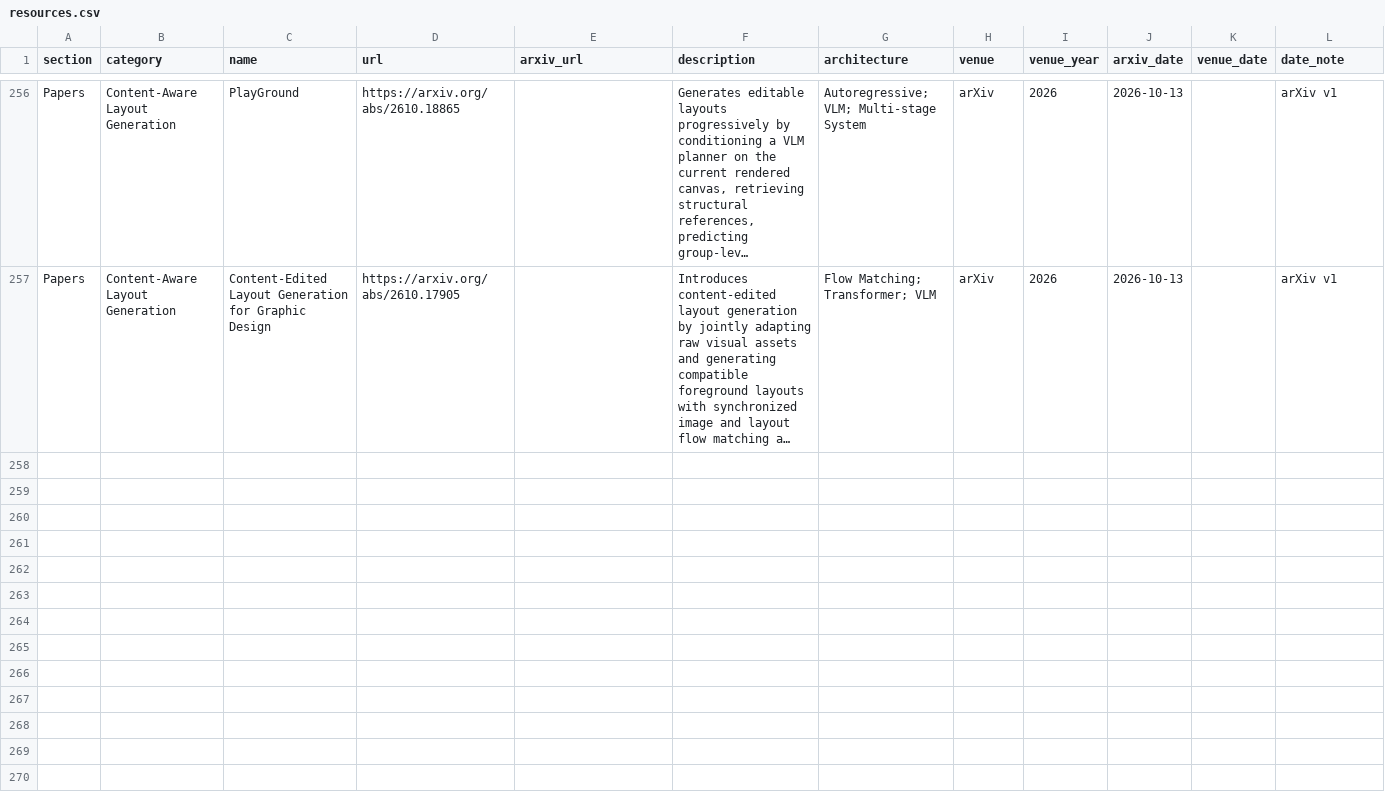
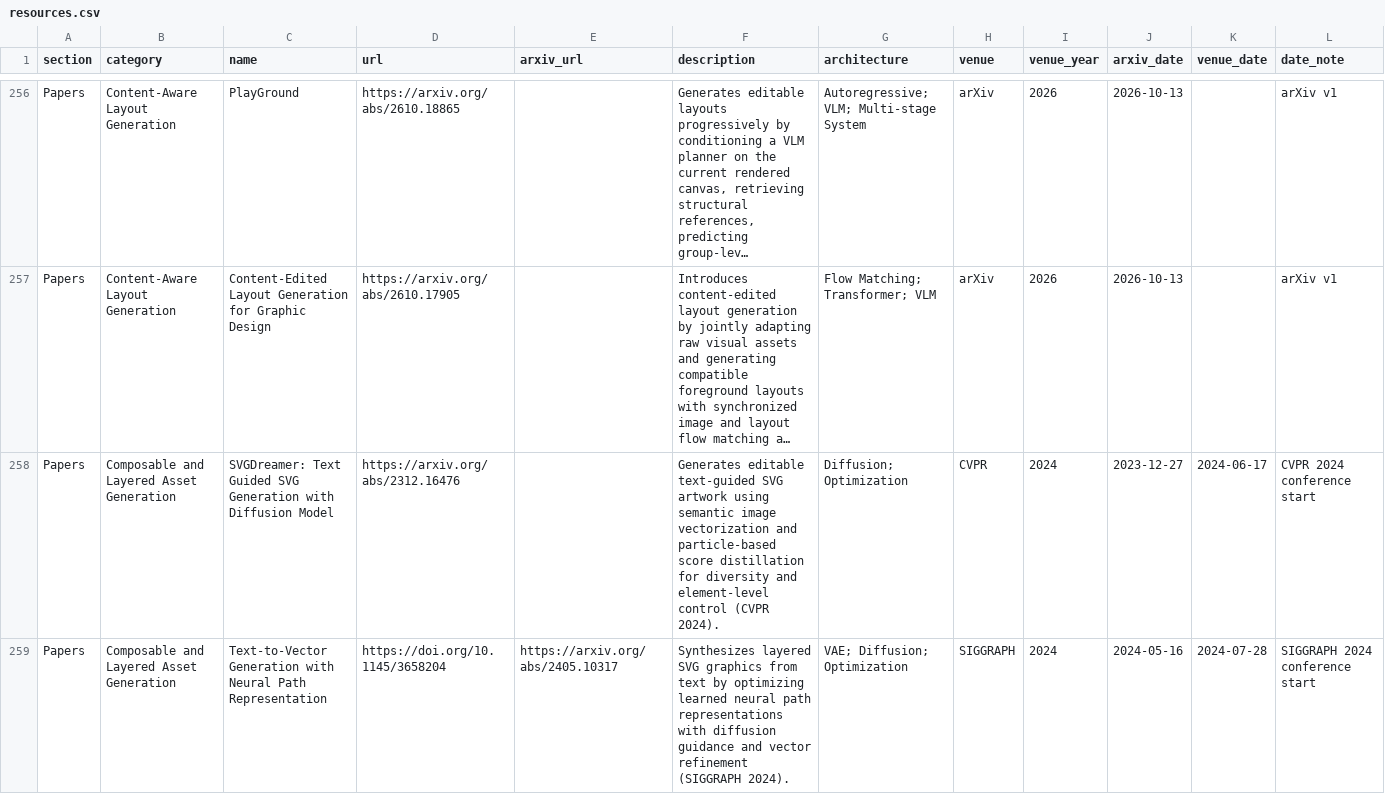
Before and after one commit to creative-graphic-design/awesome-creative-graphic-design-generation, a CSV file: data/resources.csv, drawn as a sheet; only a part is shown, gaps mark what is left out; long unchanged cells end in …; the diff covers the shown part only; the diff names each change by its address in the sheet, - before the commit and + after, or states it on an @@ line.

Commit message:
Catalog editable SVG synthesis and vector reconstruction from Zou 2025 (#131)
* catalog: add five editable SVG generation and vectorization papers

* docs: regenerate README for vector graphics additions

```diff
--- a/data/resources.csv
+++ b/data/resources.csv
+row 258: Papers | Composable and Layered Asset Generation | SVGDreamer: Text Guided SVG Generation with Diffusion Model | https://arxiv.org/abs/2312.16476 |  | Generates editable text-guided SVG artwork using semantic image vectorization and particle-based score distillation for diversity and element-level control (CVPR 2024). | Diffusion; Optimization | CVPR | 2024 | 2023-12-27 | 2024-06-17 | CVPR 2024 conference start
+row 259: Papers | Composable and Layered Asset Generation | Text-to-Vector Generation with Neural Path Representation | https://doi.org/10.1145/3658204 | https://arxiv.org/abs/2405.10317 | Synthesizes layered SVG graphics from text by optimizing learned neural path representations with diffusion guidance and vector refinement (SIGGRAPH 2024). | VAE; Diffusion; Optimization | SIGGRAPH | 2024 | 2024-05-16 | 2024-07-28 | SIGGRAPH 2024 conference start
```
Also changed, not shown: 3 added rows elsewhere in this file, 1 other file.
